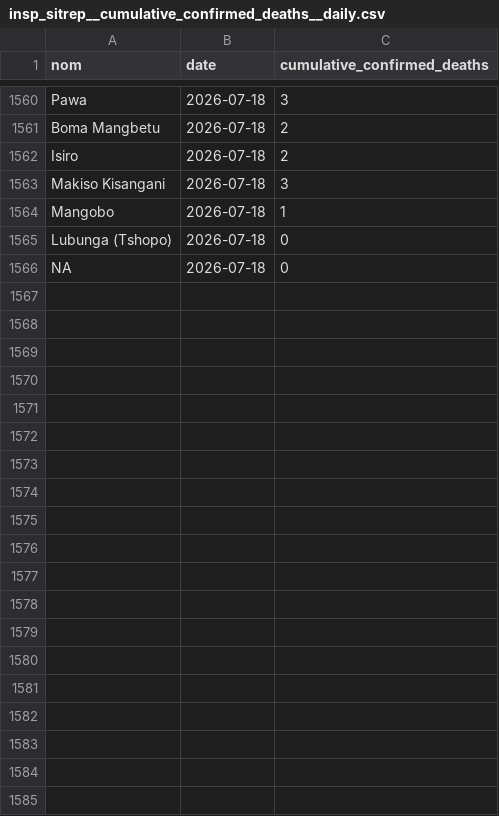
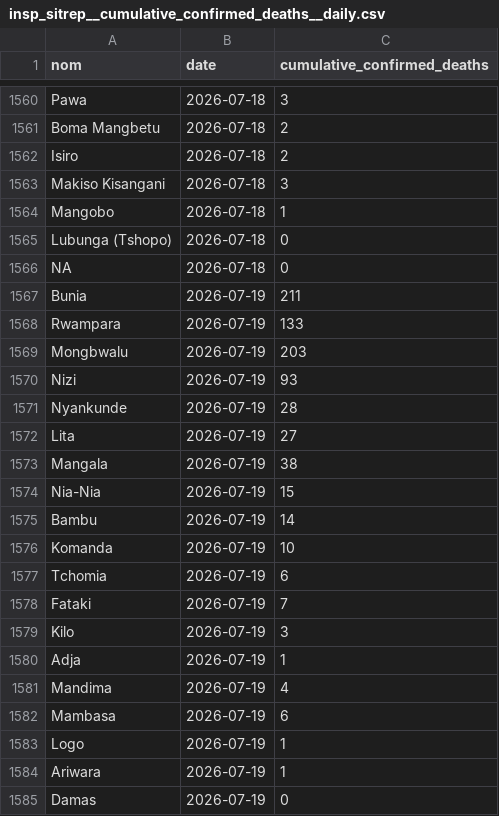
Before and after one commit to INRB-UMIE/BDBV2026-Data, a CSV file: data/insp_sitrep/processed/insp_sitrep__cumulative_confirmed_deaths__daily.csv, drawn as a sheet; only a part is shown, gaps mark what is left out; the diff covers the shown part only.

```diff
--- a/data/insp_sitrep/processed/insp_sitrep__cumulative_confirmed_deaths__daily.csv
+++ b/data/insp_sitrep/processed/insp_sitrep__cumulative_confirmed_deaths__daily.csv
@@ -1566 +1566,20 @@ Lubunga (Tshopo),2026-07-18,0
 NA,2026-07-18,0
+Bunia,2026-07-19,211
+Rwampara,2026-07-19,133
+Mongbwalu,2026-07-19,203
+Nizi,2026-07-19,93
+Nyankunde,2026-07-19,28
+Lita,2026-07-19,27
+Mangala,2026-07-19,38
+Nia-Nia,2026-07-19,15
+Bambu,2026-07-19,14
+Komanda,2026-07-19,10
+Tchomia,2026-07-19,6
+Fataki,2026-07-19,7
+Kilo,2026-07-19,3
+Adja,2026-07-19,1
+Mandima,2026-07-19,4
+Mambasa,2026-07-19,6
+Logo,2026-07-19,1
+Ariwara,2026-07-19,1
+Damas,2026-07-19,0
```
Also changed, not shown: 29 added rows elsewhere in this file, data/insp_sitrep/processed/insp_sitrep__cumulative_confirmed_cases__daily.csv, data/public_health_response/processed/public_health_response__provincial_epidemiological_management_en__daily.csv, 24 other files.
